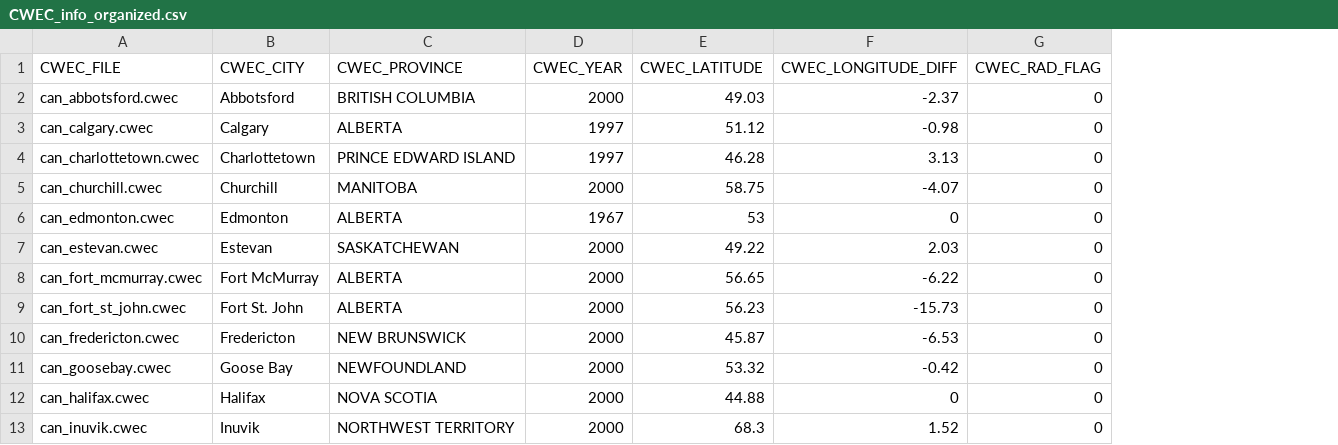
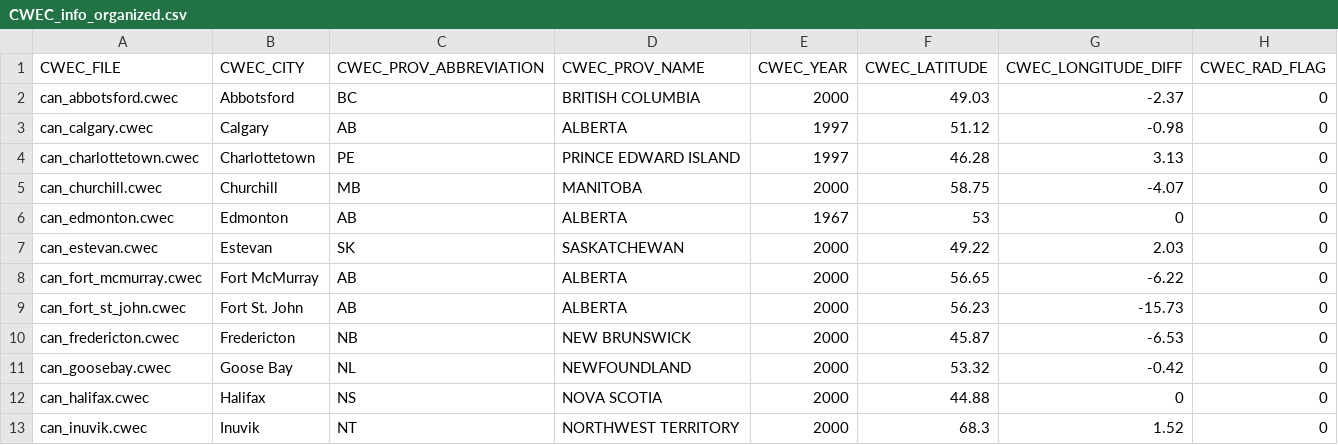
Before and after one commit to danegeorge/CHREM, a CSV file: climate/CWEC_info_organized.csv, drawn as a sheet; only a part is shown; addresses are those after the commit; the diff names each change by its address in the sheet, - before the commit and + after, or states it on an @@ line.

Commit message:
Added the province abbreviation to fit in ESP-r
Former-commit-id: 525a031c7d070047de7ed11862e88f5d8f3d5de9

```diff
--- a/climate/CWEC_info_organized.csv
+++ b/climate/CWEC_info_organized.csv
+column C (CWEC_PROV_ABBREVIATION), rows 2-13: BC | AB | PE | MB | AB | SK | AB | AB | NB | NL | NS | NT
-D1: CWEC_PROVINCE
+D1: CWEC_PROV_NAME
```
